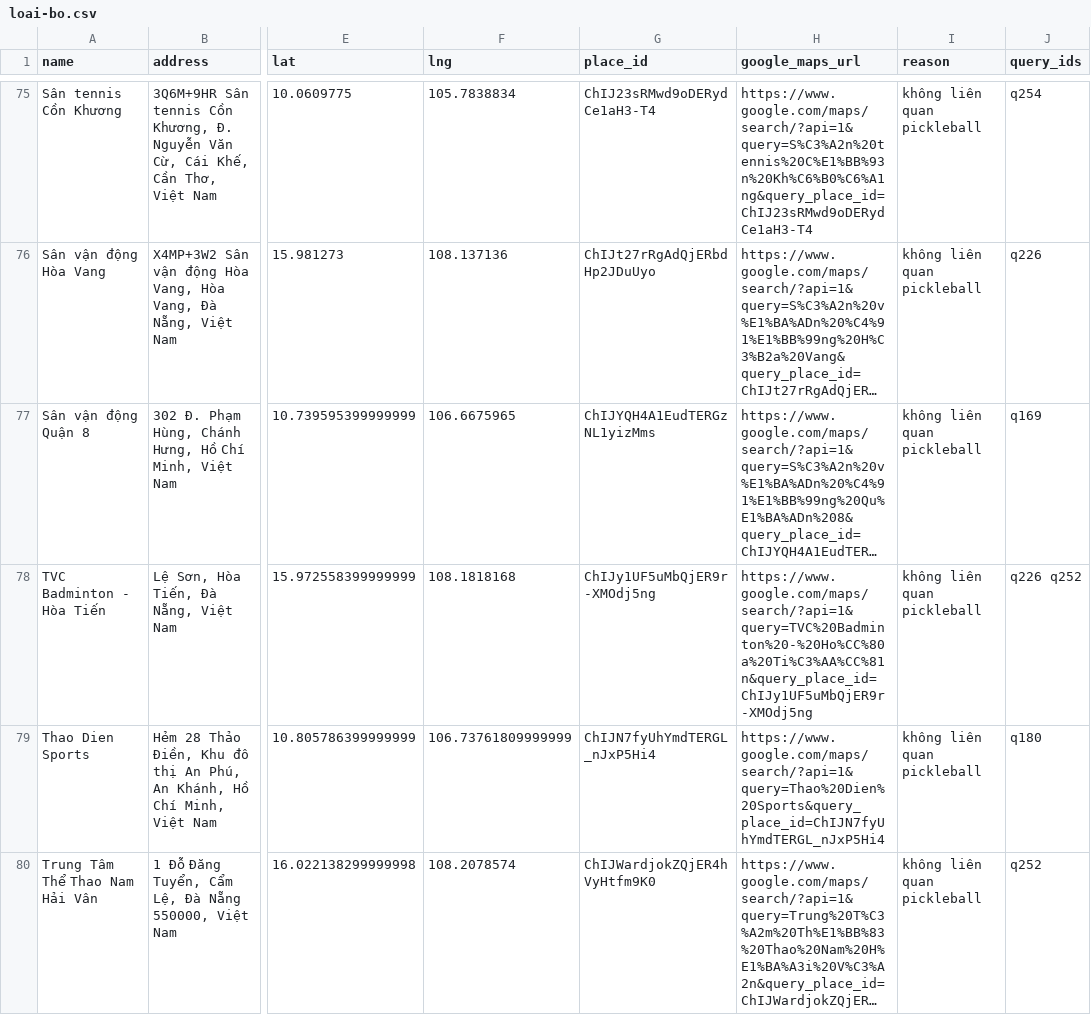
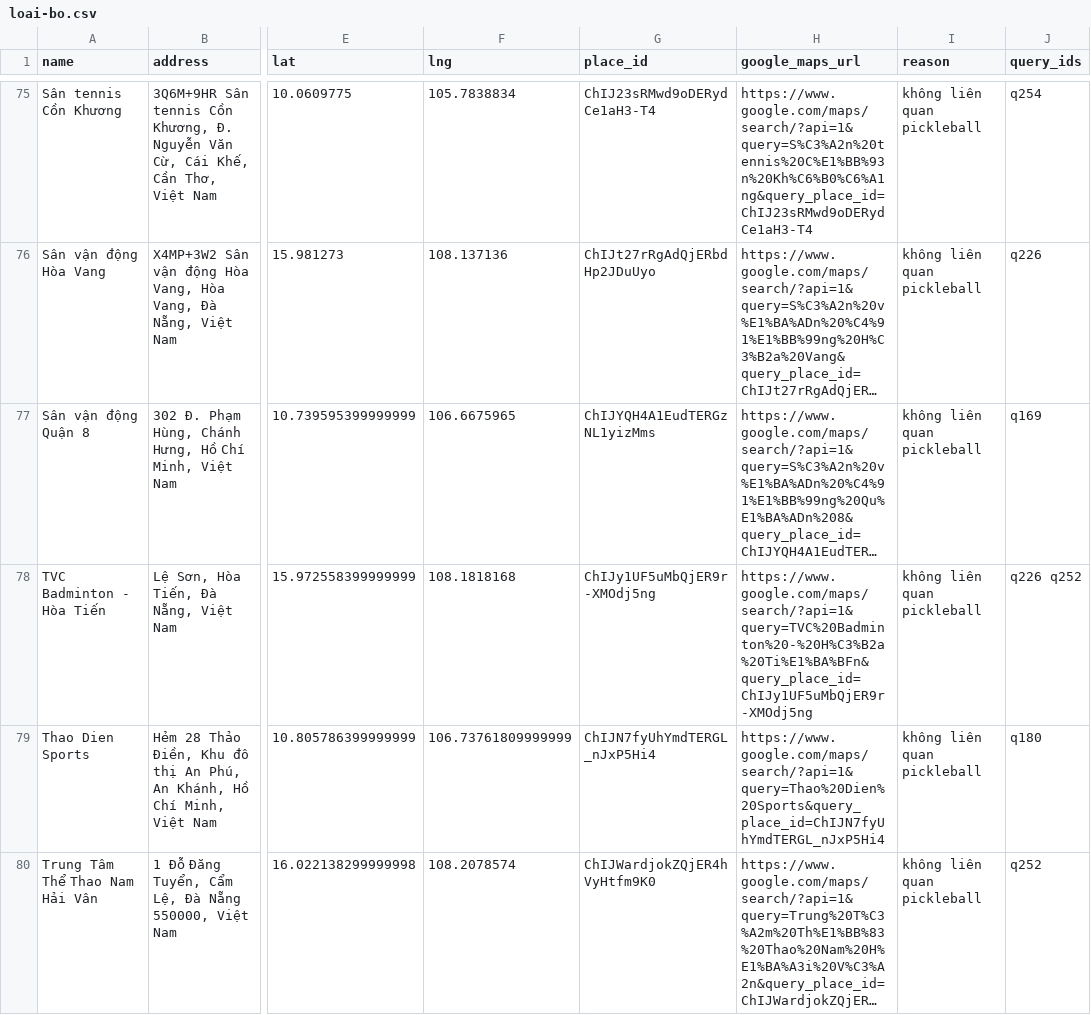
Before and after one commit to quockhanh290/google-maps-scraper, a CSV file: out/loai-bo.csv, drawn as a sheet; only a part is shown, gaps mark what is left out; long unchanged cells end in …; the diff names each change by its address in the sheet, - before the commit and + after, or states it on an @@ line.

```diff
--- a/out/loai-bo.csv
+++ b/out/loai-bo.csv
-H78 (google_maps_url): https://www.google.com/maps/search/?api=1&query=TVC%20Badminton%20-%20Ho%CC%80a%20Ti%C3%AA%CC%81n&query_place_id=ChIJy1UF5uMbQjER9r-XMOdj5ng
+H78 (google_maps_url): https://www.google.com/maps/search/?api=1&query=TVC%20Badminton%20-%20H%C3%B2a%20Ti%E1%BA%BFn&query_place_id=ChIJy1UF5uMbQjER9r-XMOdj5ng
```
Also changed, not shown: 4 other files.
